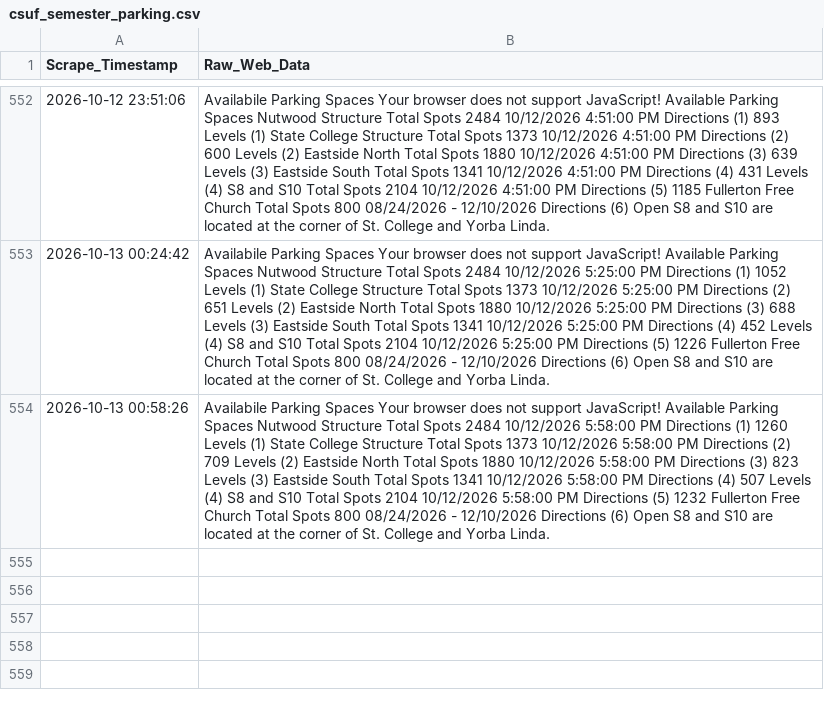
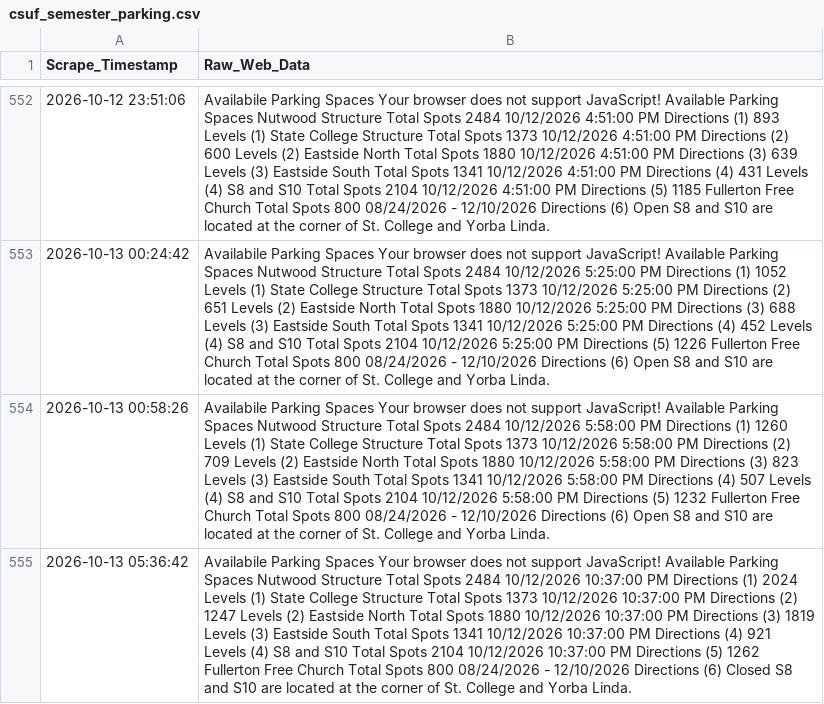
Before and after one commit to Miguelrod1245/csuf-parking-scraper, a CSV file: csuf_semester_parking.csv, drawn as a sheet; only a part is shown, gaps mark what is left out; the diff names each change by its address in the sheet, - before the commit and + after, or states it on an @@ line.

```diff
--- a/csuf_semester_parking.csv
+++ b/csuf_semester_parking.csv
+row 555: 2026-10-13 05:36:42 | Availabile Parking Spaces Your browser does not support JavaScript! Available Parking Spaces Nutwood Structure Total Spots 2484 10/12/2026 10:37:00 PM Directions (1) 2024 Levels (1) State College Structure Total Spots 1373 10/12/2026 10:37:00 PM Directions (2) 1247 Levels (2) Eastside North Total Spots 1880 10/12/2026 10:37:00 PM Directions (3) 1819 Levels (3) Eastside South Total Spots 1341 10/12/2026 10:37:00 PM Directions (4) 921 Levels (4) S8 and S10 Total Spots 2104 10/12/2026 10:37:00 PM Directions (5) 1262 Fullerton Free Church Total Spots 800 08/24/2026 - 12/10/2026 Directions (6) Closed S8 and S10 are located at the corner of St. College and Yorba Linda.
```
